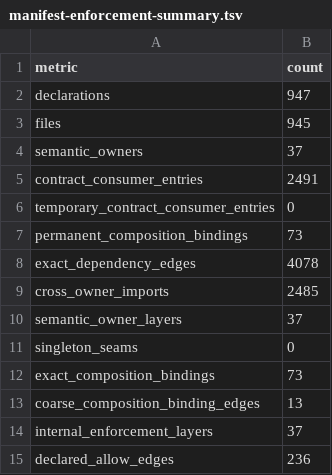
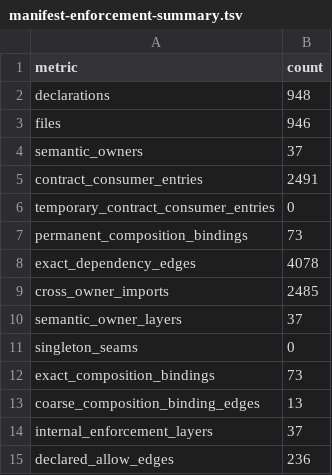
Before and after one commit to qualimetrix/qualimetrix, a TSV file: docs/internal/generated/modular-architecture/manifest-enforcement-summary.tsv, drawn as a sheet.

```diff
--- a/docs/internal/generated/modular-architecture/manifest-enforcement-summary.tsv
+++ b/docs/internal/generated/modular-architecture/manifest-enforcement-summary.tsv
@@ -1,4 +1,4 @@
 metric	count
-declarations	947
-files	945
+declarations	948
+files	946
 semantic_owners	37
```
Also changed, not shown: docs/internal/generated/modular-architecture/production-ownership.tsv, docs/internal/generated/modular-architecture/test-ownership.tsv, 33 other files.
